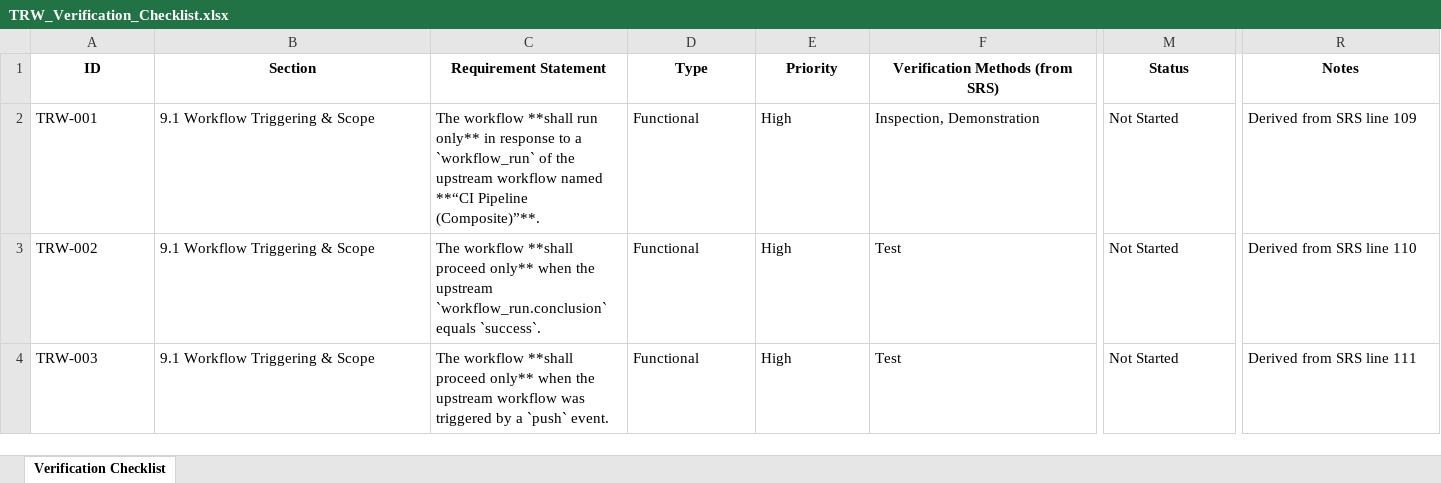
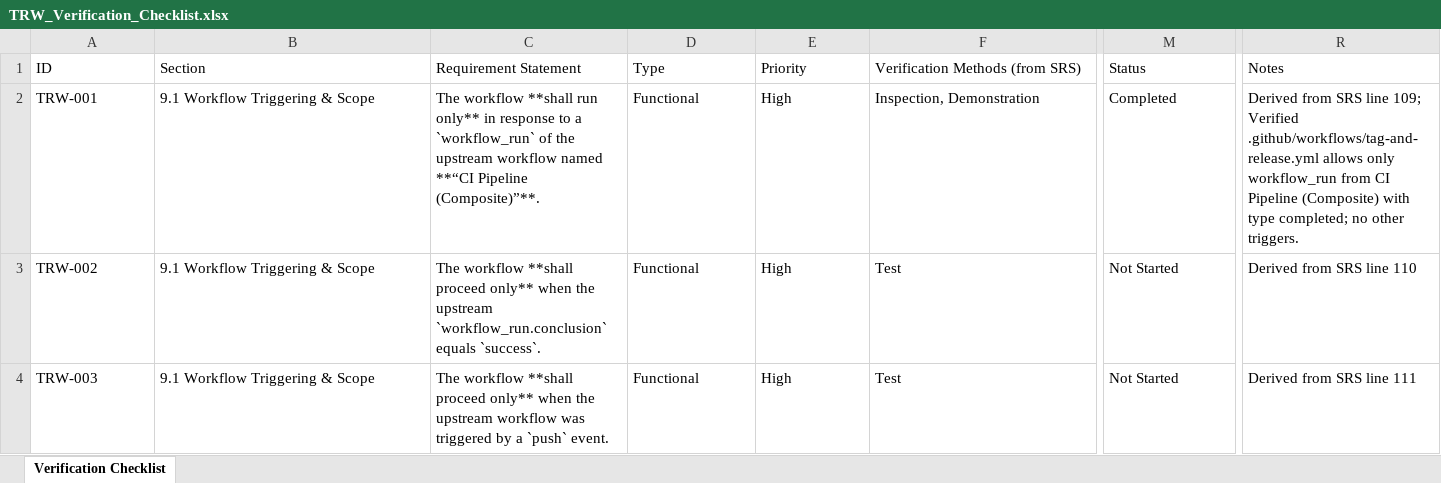
Before and after one commit to LabVIEW-Community-CI-CD/labview-icon-editor-sandbox, an Excel workbook: docs/requirements/TRW_Verification_Checklist.xlsx, sheet Verification Checklist, drawn as a sheet; only a part is shown, gaps mark what is left out; values as stored, in another font and other column widths than the file's, no borders; the diff covers the shown part only; the diff names each change by its address in the sheet, - before the commit and + after, or states it on an @@ line.

```diff
--- a/docs/requirements/TRW_Verification_Checklist.xlsx (sheet Verification Checklist)
+++ b/docs/requirements/TRW_Verification_Checklist.xlsx (sheet Verification Checklist)
@@ A1:R1 bold: on → off, alignment: center → left @@
-M2 (Status): Not Started
+M2 (Status): Completed
-R2 (Notes): …SRS line 109
+R2 (Notes): …SRS line 109; Verified .github/workflows/tag-and-release.yml allows only workflow_run from CI Pipeline (Composite) with type completed; no other triggers.
```
Also changed, not shown: cell formats elsewhere in this sheet, 4 other files.
